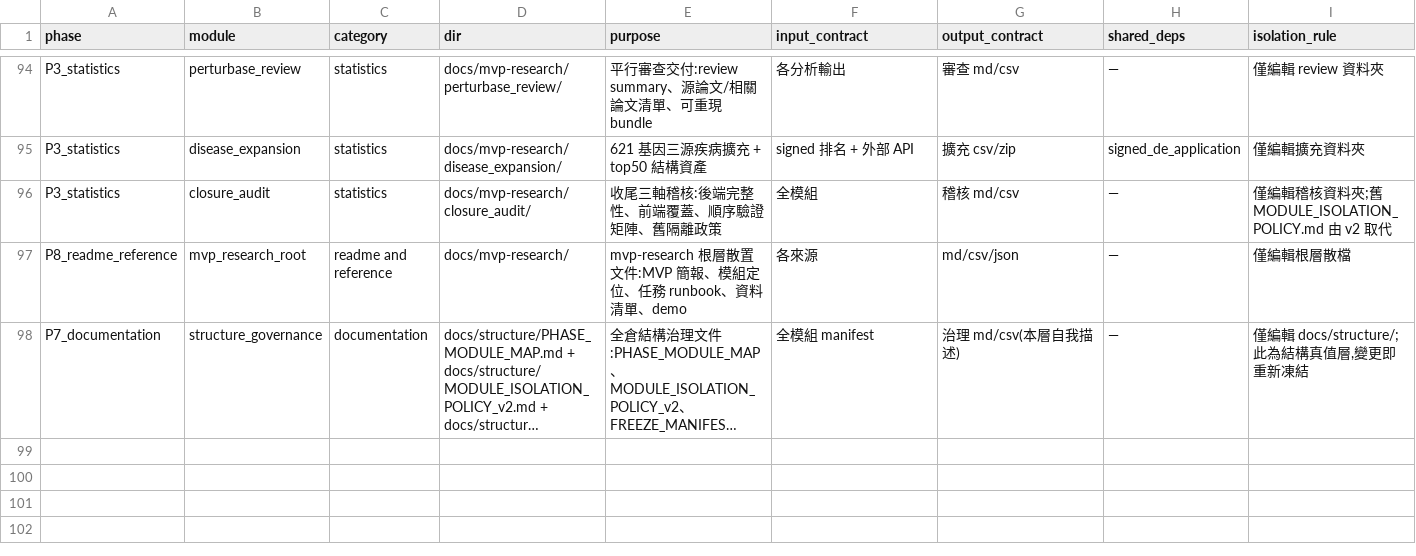
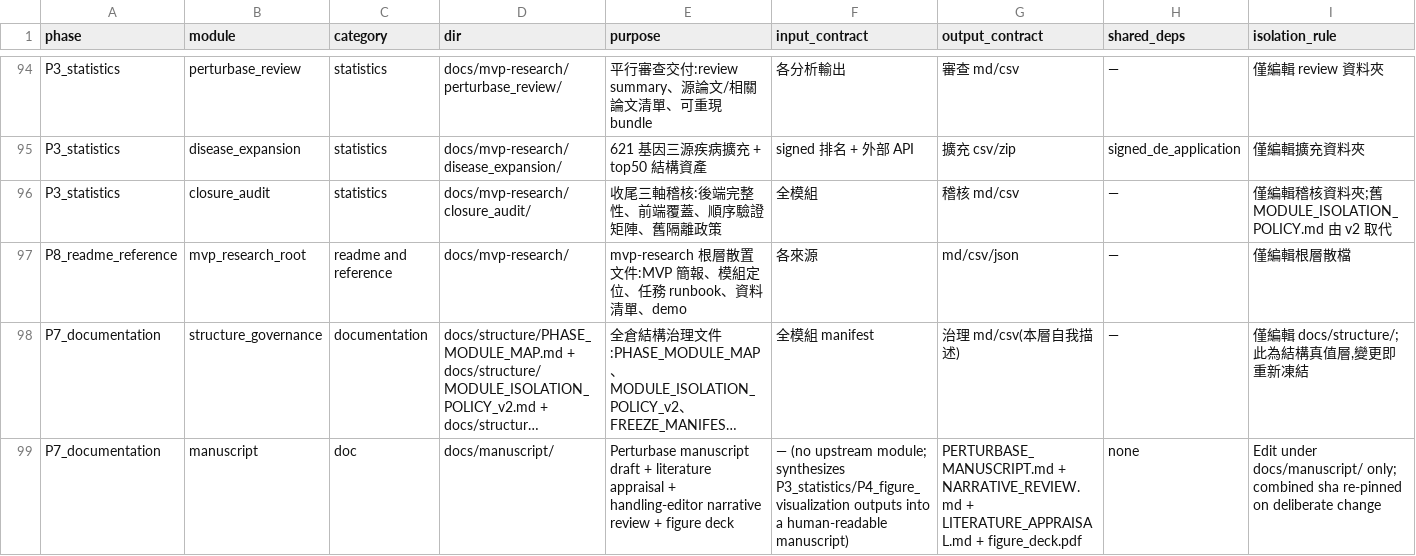
Before and after one commit to erichuang777777/GWT_perturbseq_analysis_2025, a CSV file: docs/structure/FREEZE_MANIFEST_UNIFIED.csv, drawn as a sheet; only a part is shown, gaps mark what is left out; long unchanged cells end in …; rows hold the shown columns only; the diff names each change by its address in the sheet, - before the commit and + after, or states it on an @@ line.

```diff
--- a/docs/structure/FREEZE_MANIFEST_UNIFIED.csv
+++ b/docs/structure/FREEZE_MANIFEST_UNIFIED.csv
+row 99: P7_documentation | manuscript | doc | docs/manuscript/ | Perturbase manuscript draft + literature appraisal + handling-editor narrative review + figure deck | — (no upstream module; synthesizes P3_statistics/P4_figure_visualization outputs into a human-readable manuscript) | PERTURBASE_MANUSCRIPT.md + NARRATIVE_REVIEW.md + LITERATURE_APPRAISAL.md + figure_deck.pdf | none | Edit under docs/manuscript/ only; combined sha re-pinned on deliberate change
```
